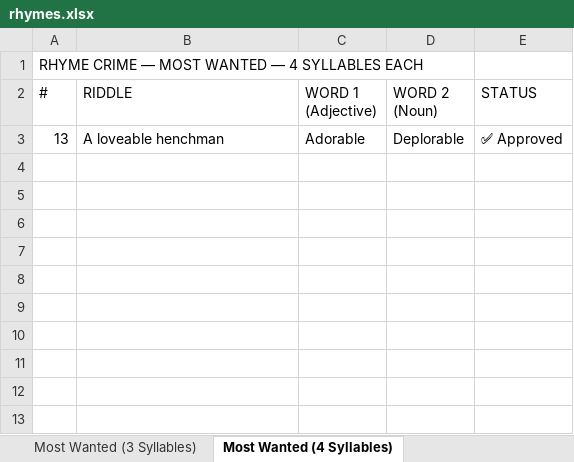
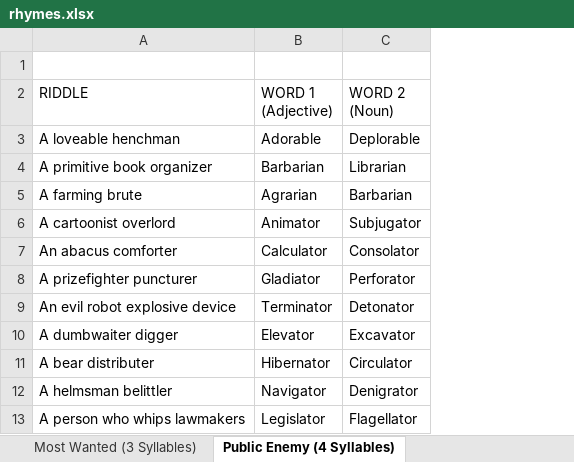
Before and after one commit to gavinromberger/rhyme-crime, an Excel workbook: app/src/data/rhymes.xlsx, sheet Public Enemy (4 Syllables), drawn as a sheet; values as stored, in another font and other column widths than the file's, no borders; removed rows and columns are numbered as before the commit, all else as after; the diff names each change by its address in the sheet, - before the commit and + after, or states it on an @@ line.

Commit message:
Fix vault crash and wrong debrief riddle; overhaul rhymes data pipeline
- Fix vault trophy modal crash — completedHeists now stores locks (riddle
  + answer) alongside xp/performance, so the vault can display them
  without hitting undefined
- Fix wrong riddle shown in heist debrief and result screen — snapshot
  activeLocks into pendingResultRef before state changes clear the rhyme
  assignment and trigger a re-render with new random rhymes
- Skip crew mood step on success when there are no mood changes —
  navigate directly to Map instead of showing an empty screen
- Fix egress keyboard in simulator — add hidden focused TextInput during
  egress phase so hardware keyboard input works; also fix
  setEgressTimeLeft(15) to 60
- Rewrite sync-rhymes.js — removes # and STATUS columns, uses
  word1-word2 as stable ID, detects duplicates, all rows treated as
  approved
- Rebuild rhymes.xlsx — # and STATUS columns removed, Export Summary
  sheet removed, 4-syllable sheet renamed to Public Enemy, Felony sheet
  restored from git history (31 rows)
- Regenerate rhymes.json — 104 rhymes, string IDs throughout

```diff
--- a/app/src/data/rhymes.xlsx (sheet Public Enemy (4 Syllables))
+++ b/app/src/data/rhymes.xlsx (sheet Public Enemy (4 Syllables))
-sheet tab: Most Wanted (4 Syllables)
+sheet tab: Public Enemy (4 Syllables)
-column A (#), row 1: RHYME CRIME — MOST WANTED — 4 SYLLABLES EACH; row 3: 13
-column E (STATUS), row 3: ✅ Approved
+row 4: A primitive book organizer | Barbarian | Librarian
+row 5: A farming brute | Agrarian | Barbarian
+row 6: A cartoonist overlord | Animator | Subjugator
+row 7: An abacus comforter | Calculator | Consolator
+row 8: A prizefighter puncturer | Gladiator | Perforator
+row 9: An evil robot explosive device | Terminator | Detonator
+row 10: A dumbwaiter digger | Elevator | Excavator
+row 11: A bear distributer | Hibernator | Circulator
+row 12: A helmsman belittler | Navigator | Denigrator
+row 13: A person who whips lawmakers | Legislator | Flagellator
```
Also changed, not shown: sheet Felony (2 Syllables), sheet Misdemeanor (1 Syllable), sheet Most Wanted (3 Syllables), sheet Export Summary, 5 other files.
